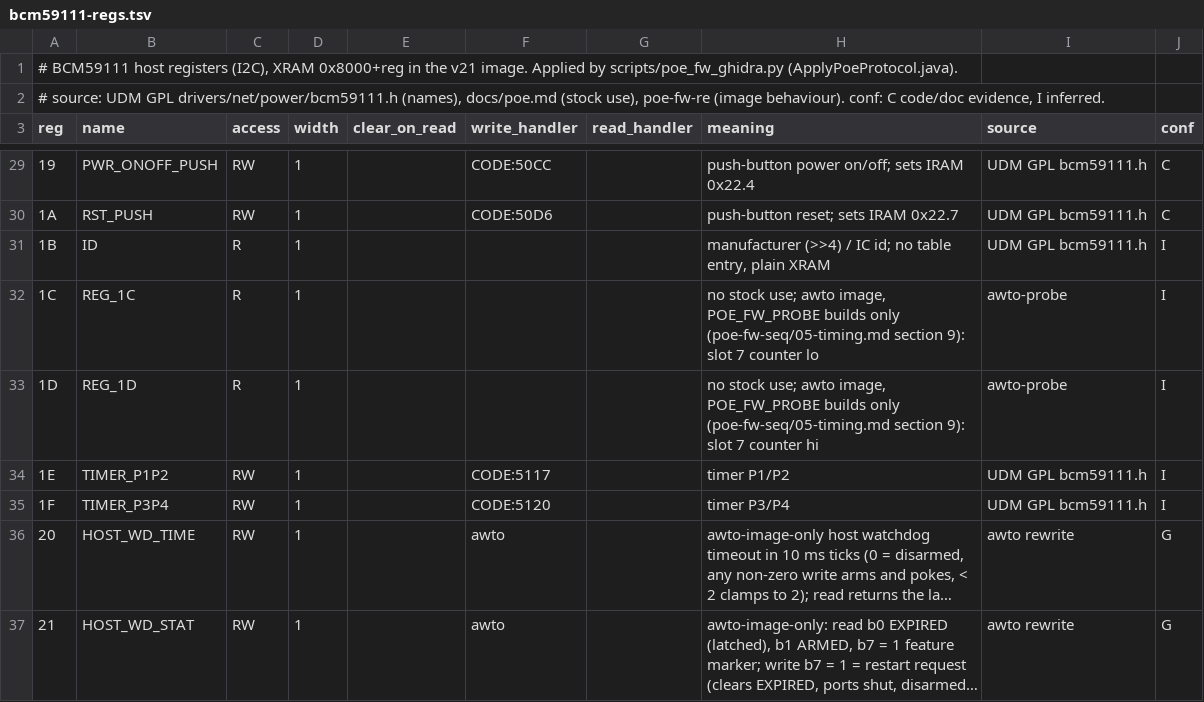
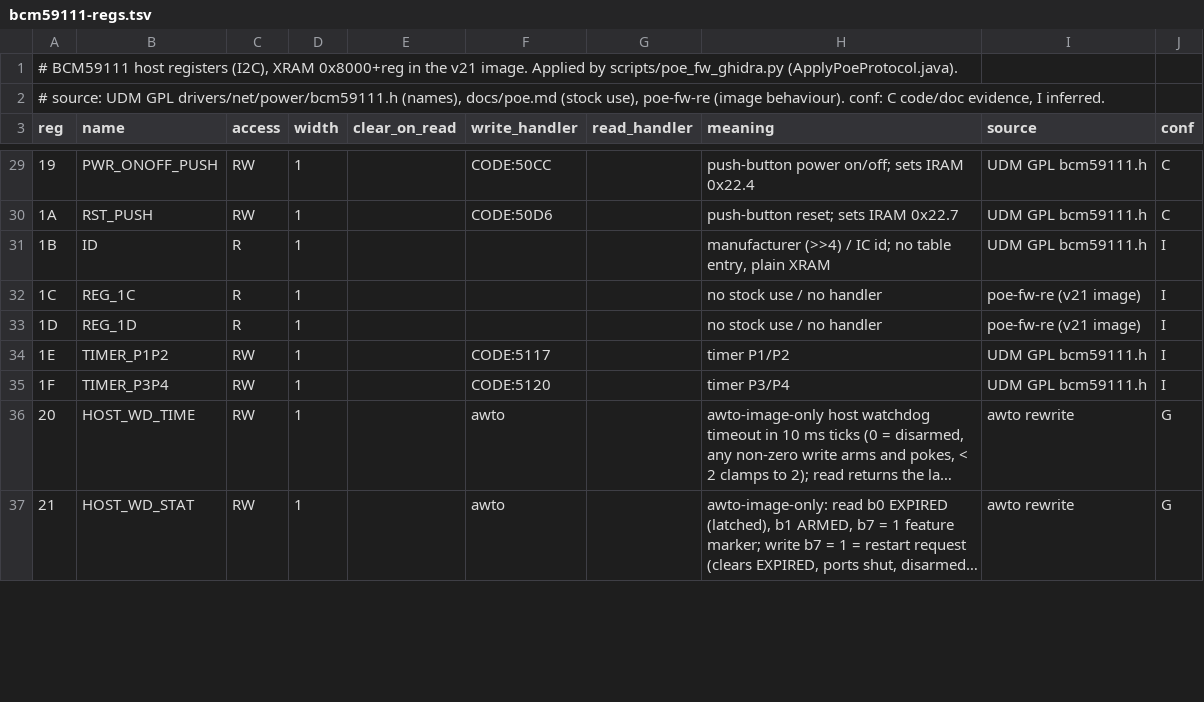
Before and after one commit to awto-au/awto-unifi-us48, a TSV file: hwdb/firmware/bcm59111-regs.tsv, drawn as a sheet; only a part is shown, gaps mark what is left out; long unchanged cells end in …; the diff covers the shown part only.

Commit message:
poe-fw: keep the board-tested sources of the rewrite branch (seq-5 hook-table includes need its own build script; its probe images and docs stay)

```diff
--- a/hwdb/firmware/bcm59111-regs.tsv
+++ b/hwdb/firmware/bcm59111-regs.tsv
@@ -31,4 +31,4 @@ reg	name	access	width	clear_on_read	write_handler	read_handler	meaning	source	co
 1B	ID	R	1				manufacturer (>>4) / IC id; no table entry, plain XRAM	UDM GPL bcm59111.h	I
-1C	REG_1C	R	1				no stock use; awto image, POE_FW_PROBE builds only (poe-fw-seq/05-timing.md section 9): slot 7 counter lo	awto-probe	I
-1D	REG_1D	R	1				no stock use; awto image, POE_FW_PROBE builds only (poe-fw-seq/05-timing.md section 9): slot 7 counter hi	awto-probe	I
+1C	REG_1C	R	1				no stock use / no handler	poe-fw-re (v21 image)	I
+1D	REG_1D	R	1				no stock use / no handler	poe-fw-re (v21 image)	I
 1E	TIMER_P1P2	RW	1		CODE:5117		timer P1/P2	UDM GPL bcm59111.h	I
```
Also changed, not shown: 26 edited cells elsewhere in this file, 3 other files.
